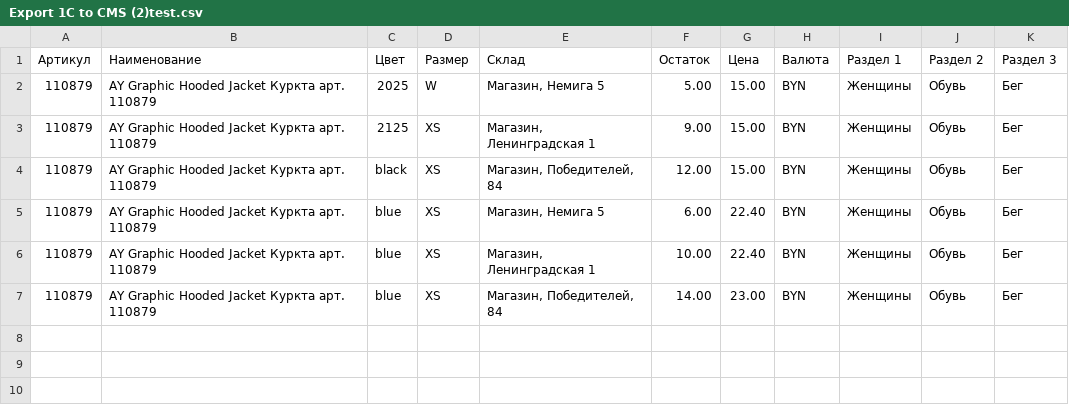
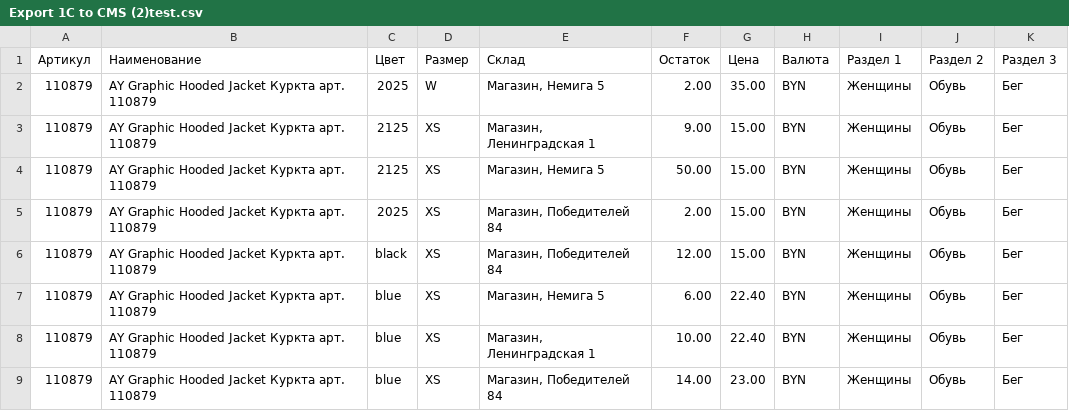
Before and after one commit to media-line/lifesport, a CSV file: upload/Export 1C to CMS (2)test.csv, drawn as a sheet.

```diff
--- a/upload/Export 1C to CMS (2)test.csv
+++ b/upload/Export 1C to CMS (2)test.csv
@@ -1,7 +1,9 @@
 Артикул;Наименование;Цвет;Размер;Склад;Остаток;Цена;Валюта;Раздел 1;Раздел 2;Раздел 3
-110879;AY Graphic Hooded Jacket Куркта арт. 110879;2025;W;Магазин, Немига 5;5.00;15.00;BYN;Женщины;Обувь;Бег
+110879;AY Graphic Hooded Jacket Куркта арт. 110879;2025;W;Магазин, Немига 5;2.00;35.00;BYN;Женщины;Обувь;Бег
 110879;AY Graphic Hooded Jacket Куркта арт. 110879;2125;XS;Магазин, Ленинградская 1;9.00;15.00;BYN;Женщины;Обувь;Бег
-110879;AY Graphic Hooded Jacket Куркта арт. 110879;black;XS;Магазин, Победителей, 84;12.00;15.00;BYN;Женщины;Обувь;Бег
+110879;AY Graphic Hooded Jacket Куркта арт. 110879;2125;XS;Магазин, Немига 5;50.00;15.00;BYN;Женщины;Обувь;Бег
+110879;AY Graphic Hooded Jacket Куркта арт. 110879;2025;XS;Магазин, Победителей 84;2.00;15.00;BYN;Женщины;Обувь;Бег
+110879;AY Graphic Hooded Jacket Куркта арт. 110879;black;XS;Магазин, Победителей 84;12.00;15.00;BYN;Женщины;Обувь;Бег
 110879;AY Graphic Hooded Jacket Куркта арт. 110879;blue;XS;Магазин, Немига 5;6.00;22.40;BYN;Женщины;Обувь;Бег
 110879;AY Graphic Hooded Jacket Куркта арт. 110879;blue;XS;Магазин, Ленинградская 1;10.00;22.40;BYN;Женщины;Обувь;Бег
-110879;AY Graphic Hooded Jacket Куркта арт. 110879;blue;XS;Магазин, Победителей, 84;14.00;23.00;BYN;Женщины;Обувь;Бег
+110879;AY Graphic Hooded Jacket Куркта арт. 110879;blue;XS;Магазин, Победителей 84;14.00;23.00;BYN;Женщины;Обувь;Бег
```
Also changed, not shown: 5 other files.
